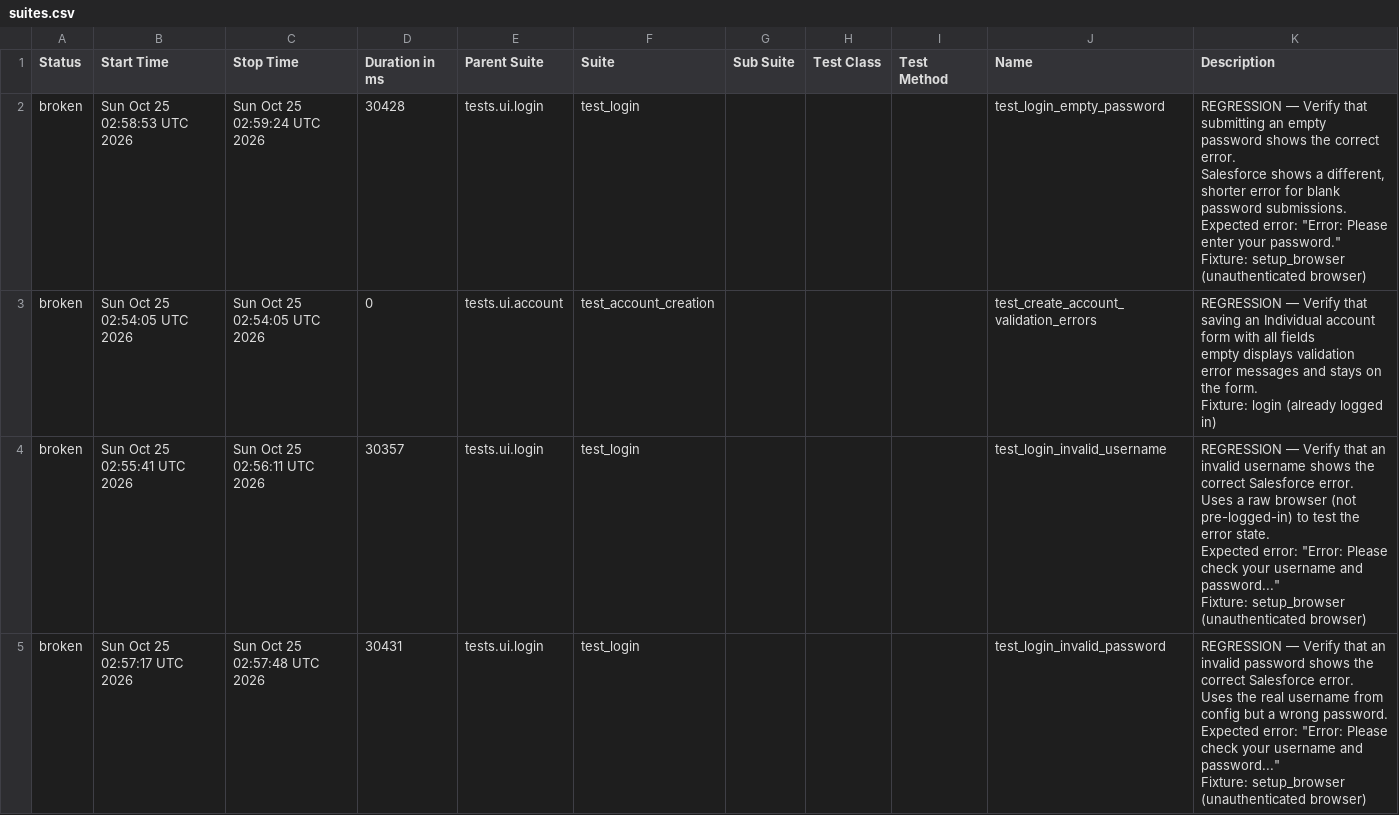
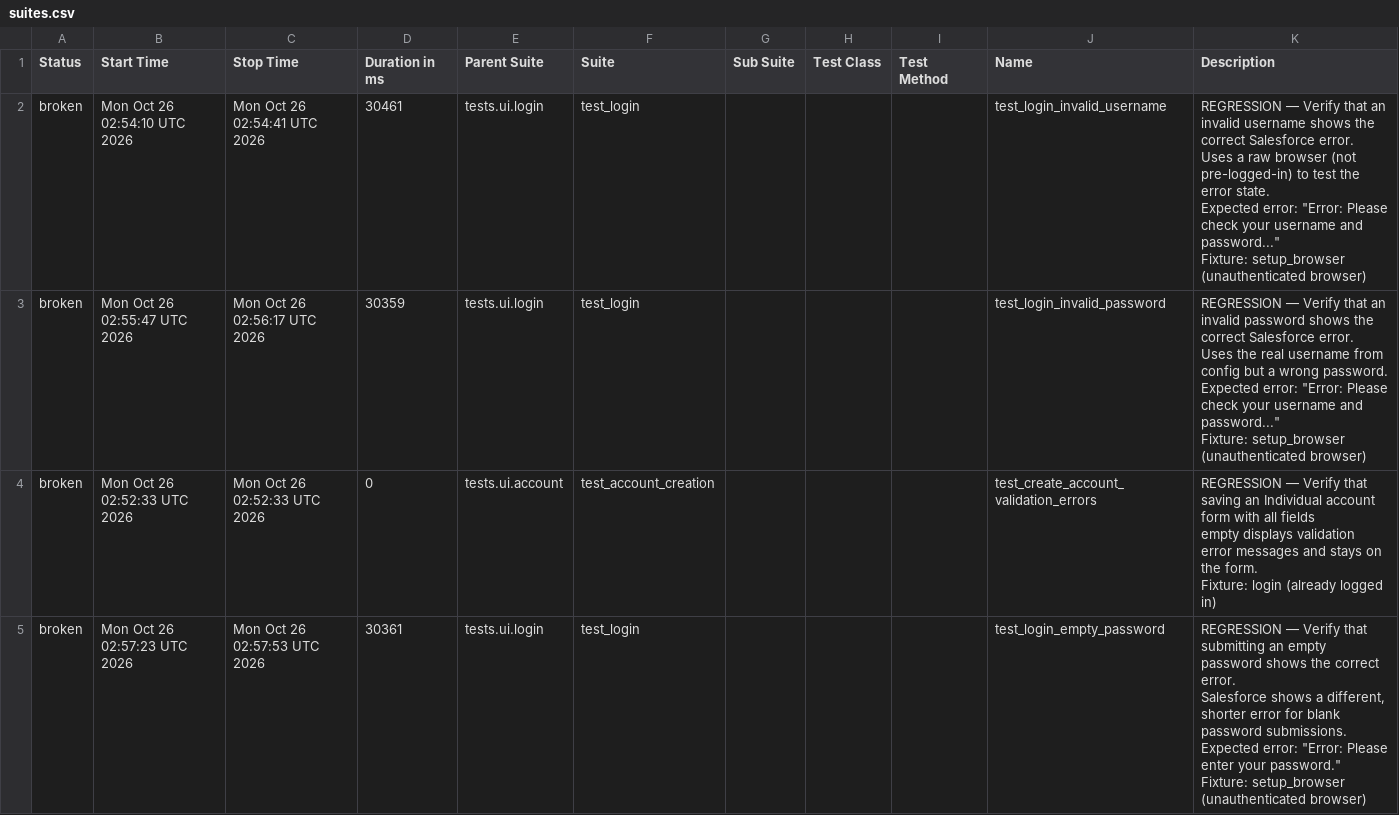
Before and after one commit to DilipAle/rng_ui_tests, a CSV file: renegade-ui/data/suites.csv, drawn as a sheet.

```diff
--- a/renegade-ui/data/suites.csv
+++ b/renegade-ui/data/suites.csv
@@ -1,31 +1,31 @@
 "Status","Start Time","Stop Time","Duration in ms","Parent Suite","Suite","Sub Suite","Test Class","Test Method","Name","Description"
-"broken","Sun Oct 25 02:58:53 UTC 2026","Sun Oct 25 02:59:24 UTC 2026","30428","tests.ui.login","test_login","","","","test_login_empty_password","
-REGRESSION — Verify that submitting an empty password shows the correct error.
-
-Salesforce shows a different, shorter error for blank password submissions.
-Expected error: ""Error: Please enter your password.""
-
-Fixture: setup_browser (unauthenticated browser)
-"
-"broken","Sun Oct 25 02:54:05 UTC 2026","Sun Oct 25 02:54:05 UTC 2026","0","tests.ui.account","test_account_creation","","","","test_create_account_validation_errors","
-REGRESSION — Verify that saving an Individual account form with all fields
-empty displays validation error messages and stays on the form.
-
-Fixture: login (already logged in)
-"
-"broken","Sun Oct 25 02:55:41 UTC 2026","Sun Oct 25 02:56:11 UTC 2026","30357","tests.ui.login","test_login","","","","test_login_invalid_username","
-REGRESSION — Verify that an invalid username shows the correct Salesforce error.
-
-Uses a raw browser (not pre-logged-in) to test the error state.
-Expected error: ""Error: Please check your username and password...""
-
-Fixture: setup_browser (unauthenticated browser)
-"
-"broken","Sun Oct 25 02:57:17 UTC 2026","Sun Oct 25 02:57:48 UTC 2026","30431","tests.ui.login","test_login","","","","test_login_invalid_password","
-REGRESSION — Verify that an invalid password shows the correct Salesforce error.
-
-Uses the real username from config but a wrong password.
-Expected error: ""Error: Please check your username and password...""
-
-Fixture: setup_browser (unauthenticated browser)
-"
+"broken","Mon Oct 26 02:54:10 UTC 2026","Mon Oct 26 02:54:41 UTC 2026","30461","tests.ui.login","test_login","","","","test_login_invalid_username","
+REGRESSION — Verify that an invalid username shows the correct Salesforce error.
+
+Uses a raw browser (not pre-logged-in) to test the error state.
+Expected error: ""Error: Please check your username and password...""
+
+Fixture: setup_browser (unauthenticated browser)
+"
+"broken","Mon Oct 26 02:55:47 UTC 2026","Mon Oct 26 02:56:17 UTC 2026","30359","tests.ui.login","test_login","","","","test_login_invalid_password","
+REGRESSION — Verify that an invalid password shows the correct Salesforce error.
+
+Uses the real username from config but a wrong password.
+Expected error: ""Error: Please check your username and password...""
+
+Fixture: setup_browser (unauthenticated browser)
+"
+"broken","Mon Oct 26 02:52:33 UTC 2026","Mon Oct 26 02:52:33 UTC 2026","0","tests.ui.account","test_account_creation","","","","test_create_account_validation_errors","
+REGRESSION — Verify that saving an Individual account form with all fields
+empty displays validation error messages and stays on the form.
+
+Fixture: login (already logged in)
+"
+"broken","Mon Oct 26 02:57:23 UTC 2026","Mon Oct 26 02:57:53 UTC 2026","30361","tests.ui.login","test_login","","","","test_login_empty_password","
+REGRESSION — Verify that submitting an empty password shows the correct error.
+
+Salesforce shows a different, shorter error for blank password submissions.
+Expected error: ""Error: Please enter your password.""
+
+Fixture: setup_browser (unauthenticated browser)
+"
```
Also changed, not shown: 27 other files.
